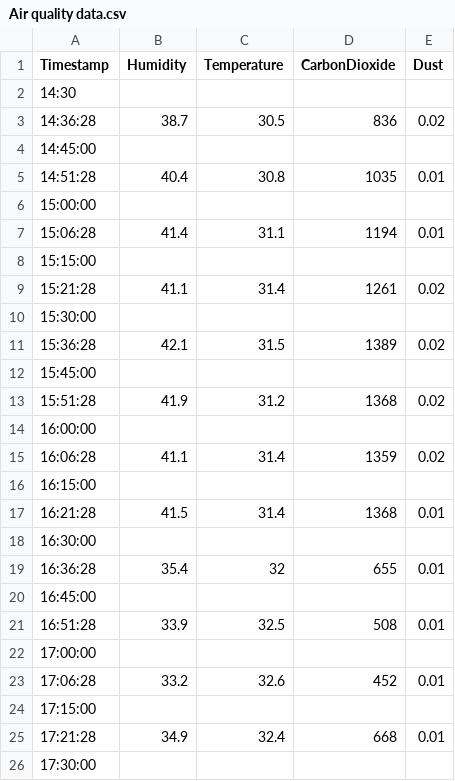
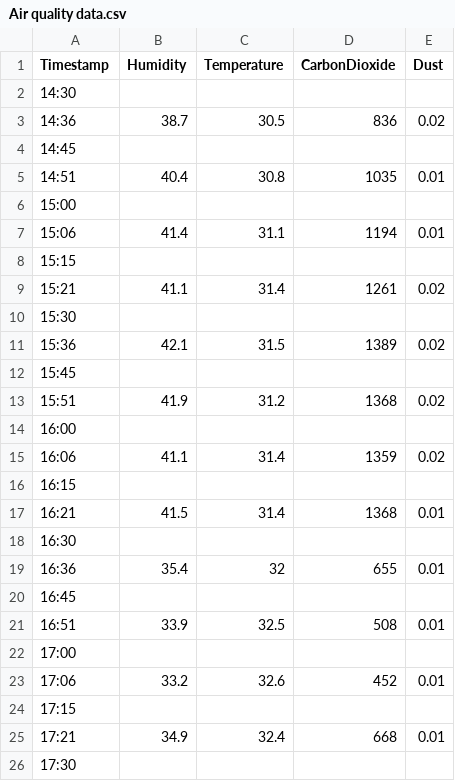
Before and after one commit to harshxtanwar/data_analytics_group_01, a CSV file: Air quality data.csv, drawn as a sheet.

```diff
--- a/Air quality data.csv
+++ b/Air quality data.csv
@@ -2,25 +2,25 @@ Timestamp,Humidity,Temperature,CarbonDioxide,Dust
 14:30,,,,
-14:36:28,38.7,30.5,836,0.02
-14:45:00,,,,
-14:51:28,40.4,30.8,1035,0.01
-15:00:00,,,,
-15:06:28,41.4,31.1,1194,0.01
-15:15:00,,,,
-15:21:28,41.1,31.4,1261,0.02
-15:30:00,,,,
-15:36:28,42.1,31.5,1389,0.02
-15:45:00,,,,
-15:51:28,41.9,31.2,1368,0.02
-16:00:00,,,,
-16:06:28,41.1,31.4,1359,0.02
-16:15:00,,,,
-16:21:28,41.5,31.4,1368,0.01
-16:30:00,,,,
-16:36:28,35.4,32,655,0.01
-16:45:00,,,,
-16:51:28,33.9,32.5,508,0.01
-17:00:00,,,,
-17:06:28,33.2,32.6,452,0.01
-17:15:00,,,,
-17:21:28,34.9,32.4,668,0.01
-17:30:00,,,,
+14:36,38.7,30.5,836,0.02
+14:45,,,,
+14:51,40.4,30.8,1035,0.01
+15:00,,,,
+15:06,41.4,31.1,1194,0.01
+15:15,,,,
+15:21,41.1,31.4,1261,0.02
+15:30,,,,
+15:36,42.1,31.5,1389,0.02
+15:45,,,,
+15:51,41.9,31.2,1368,0.02
+16:00,,,,
+16:06,41.1,31.4,1359,0.02
+16:15,,,,
+16:21,41.5,31.4,1368,0.01
+16:30,,,,
+16:36,35.4,32,655,0.01
+16:45,,,,
+16:51,33.9,32.5,508,0.01
+17:00,,,,
+17:06,33.2,32.6,452,0.01
+17:15,,,,
+17:21,34.9,32.4,668,0.01
+17:30,,,,
```
Also changed, not shown: 3 other files.
